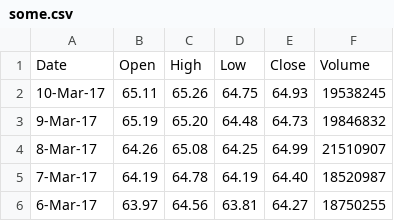
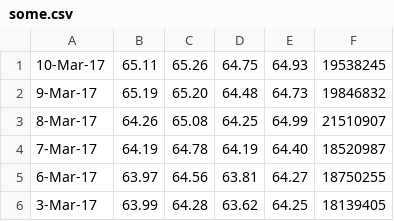
Before and after one commit to chenmich/learn_rnn_tensorflow, a CSV file: some.csv, drawn as a sheet; only a part is shown; the shorter side is filled out with more unchanged rows; the diff names each change by its address in the sheet, - before the commit and + after, or states it on an @@ line.

```diff
--- a/some.csv
+++ b/some.csv
-row 1: Date | Open | High | Low | Close | Volume
```
Also changed, not shown: 4 other files.
